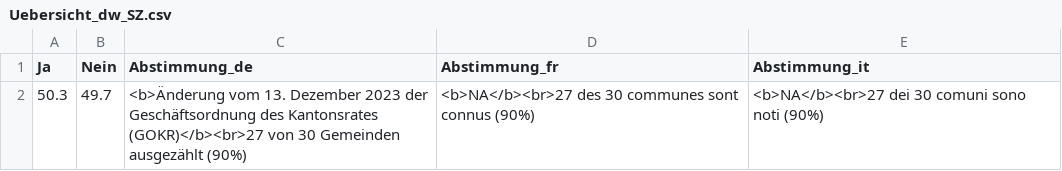
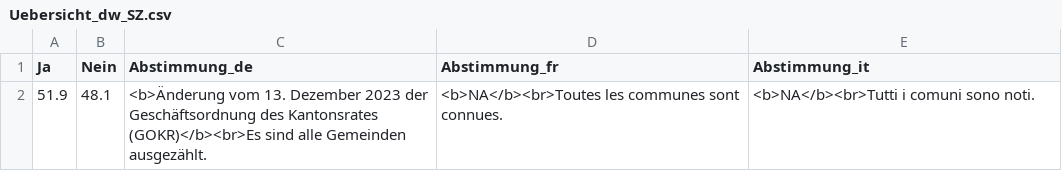
Before and after one commit to awp-finanznachrichten/lena_juni2024, a CSV file: Output_Overviews/Uebersicht_dw_SZ.csv, drawn as a sheet; removed rows and columns are numbered as before the commit, all else as after; the diff names each change by its address in the sheet, - before the commit and + after, or states it on an @@ line.

```diff
--- a/Output_Overviews/Uebersicht_dw_SZ.csv
+++ b/Output_Overviews/Uebersicht_dw_SZ.csv
-row 2: 50.3 | 49.7 | <b>Änderung vom 13. Dezember 2023 der Geschäftsordnung des Kantonsrates (GOKR)</b><br>27 von 30 Gemeinden ausgezählt (90%) | <b>NA</b><br>27 des 30 communes sont connus (90%) | <b>NA</b><br>27 dei 30 comuni sono noti (90%)
+row 2: 51.9 | 48.1 | <b>Änderung vom 13. Dezember 2023 der Geschäftsordnung des Kantonsrates (GOKR)</b><br>Es sind alle Gemeinden ausgezählt. | <b>NA</b><br>Toutes les communes sont connues. | <b>NA</b><br>Tutti i comuni sono noti.
```
Also changed, not shown: Output_Overviews/Uebersicht_dw_TI.csv.
